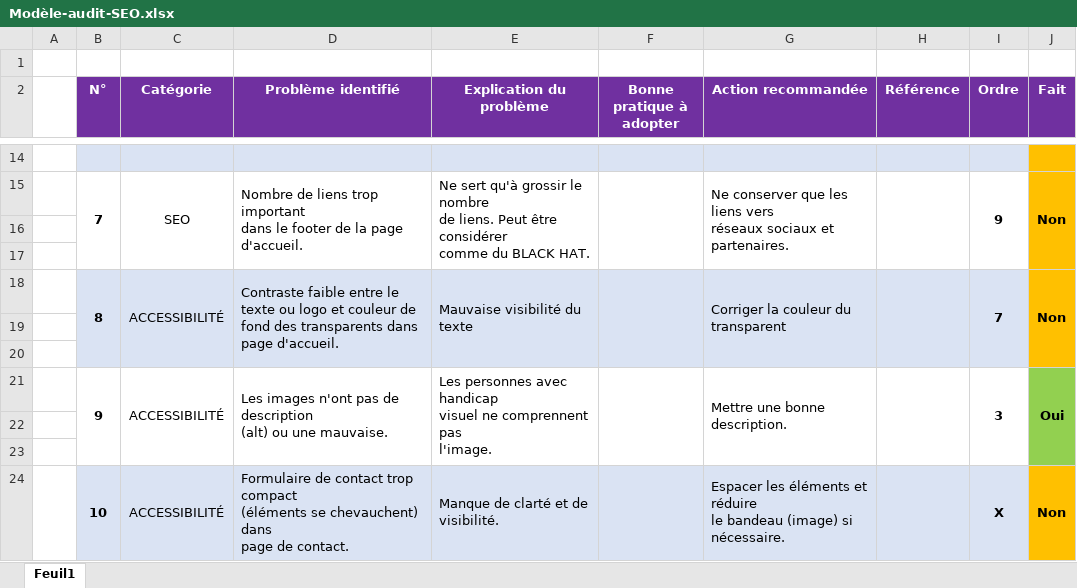
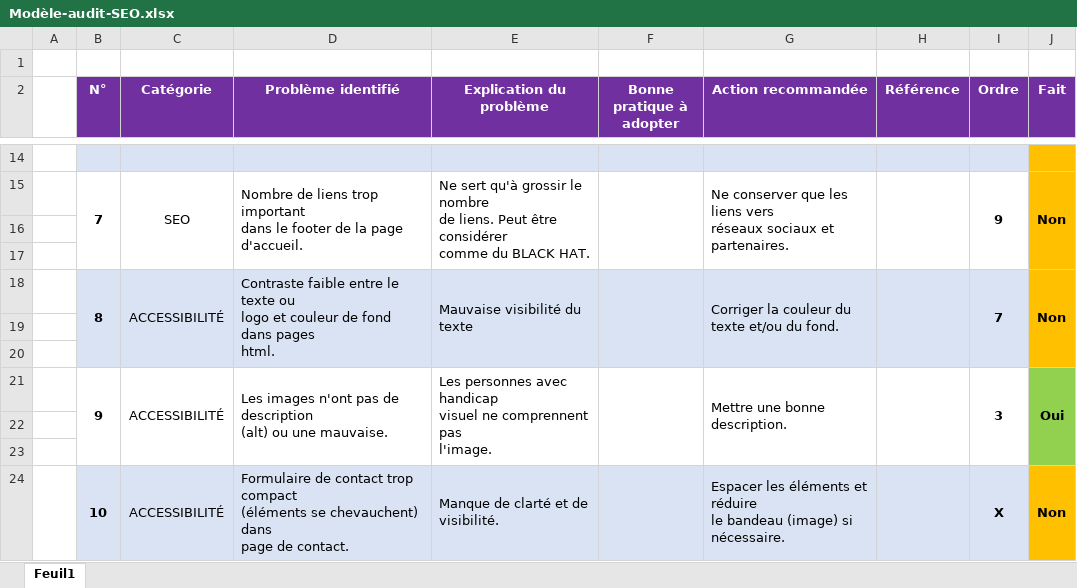
Before and after one commit to BrunoClevenot/BrunoClevenot_04_12072021, an Excel workbook: Analyses/Modèle-audit-SEO.xlsx, sheet Feuil1, drawn as a sheet; only a part is shown, gaps mark what is left out; values as stored, in another font and other column widths than the file's, no borders; ↵ is a line break in a cell; the diff names each change by its address in the sheet, - before the commit and + after, or states it on an @@ line.

Commit message:
Analyse des performances apres 7eme correction

```diff
--- a/Analyses/Modèle-audit-SEO.xlsx (sheet Feuil1)
+++ b/Analyses/Modèle-audit-SEO.xlsx (sheet Feuil1)
-D18 (Problème identifié): …de fond des transparents dans page d'accueil.
+D18 (Problème identifié): …de fond dans pages ↵ html.
-G18 (Action recommandée): Corriger la couleur du ↵ transparent
+G18 (Action recommandée): Corriger la couleur du ↵ texte et/ou du fond.
```
Also changed, not shown: Analyses/Évolution.xlsx, 3 other files.
